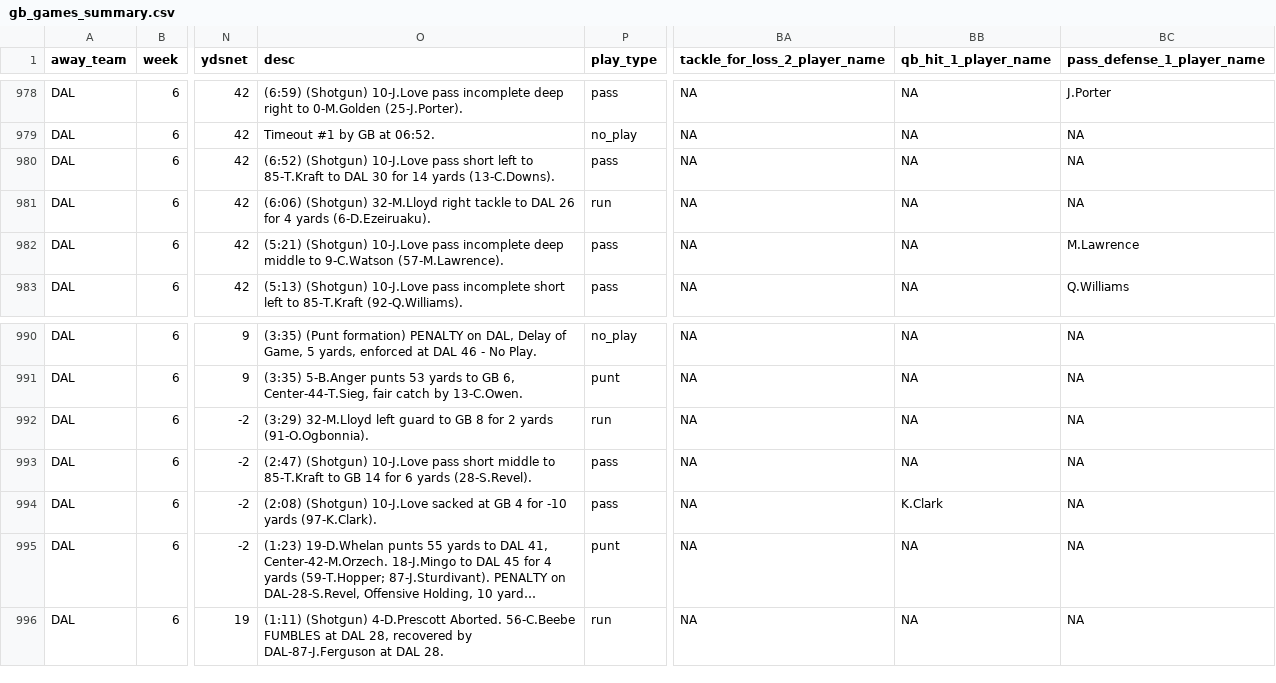
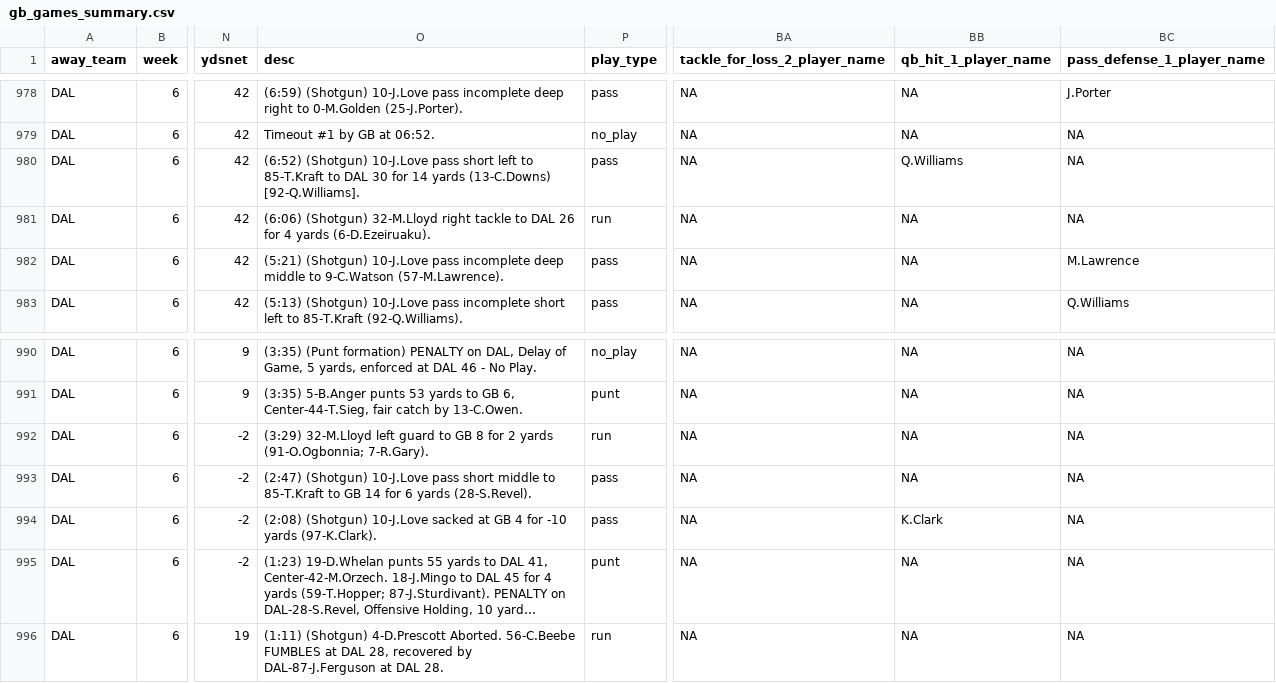
Before and after one commit to datahub/packers-auto-scraper, a CSV file: gb_games_summary.csv, drawn as a sheet; only a part is shown, gaps mark what is left out; long unchanged cells end in …; the diff names each change by its address in the sheet, - before the commit and + after, or states it on an @@ line.

```diff
--- a/gb_games_summary.csv
+++ b/gb_games_summary.csv
-O980 (desc): …14 yards (13-C.Downs).
+O980 (desc): …14 yards (13-C.Downs) [92-Q.Williams].
-BB980 (qb_hit_1_player_name): NA
+BB980 (qb_hit_1_player_name): Q.Williams
-O992 (desc): …2 yards (91-O.Ogbonnia).
+O992 (desc): …2 yards (91-O.Ogbonnia; 7-R.Gary).
```
